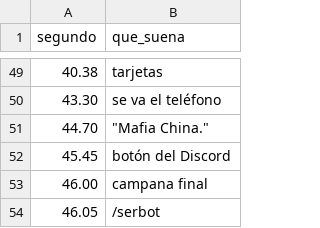
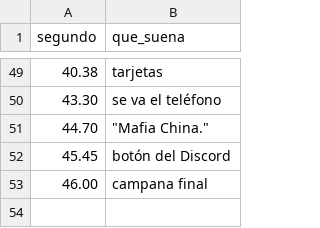
Before and after one commit to Mrtyking/edit, a CSV file: wabot/cues.csv, drawn as a sheet; only a part is shown, gaps mark what is left out.

```diff
--- a/wabot/cues.csv
+++ b/wabot/cues.csv
@@ -53,2 +53 @@ segundo,que_suena
 46.00,campana final
-46.05,/serbot
```
Also changed, not shown: 4 other files.
